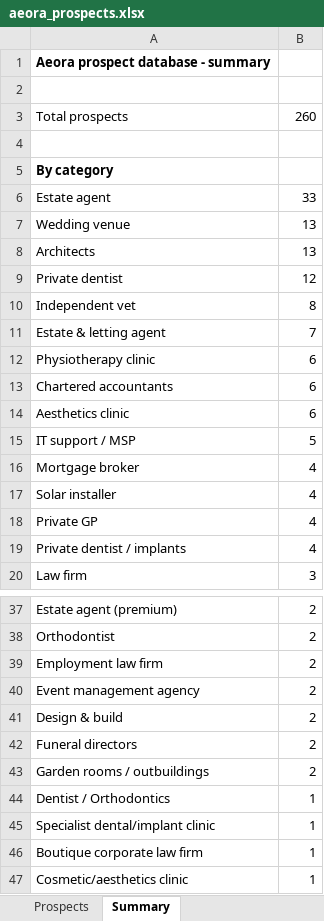
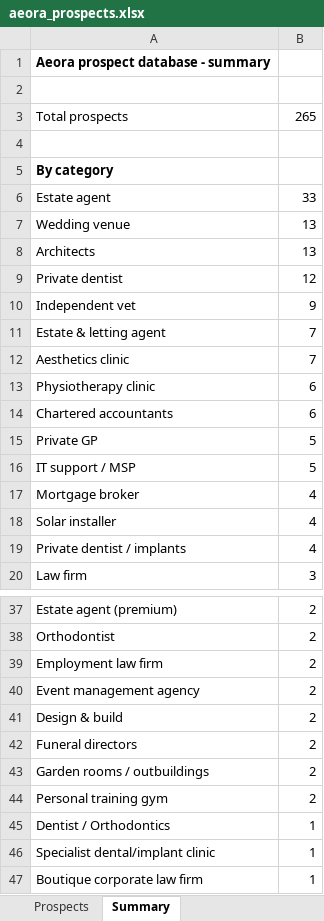
Before and after one commit to houghtonstudioco-afk/Houghton-property-partners, an Excel workbook: prospects/aeora_prospects.xlsx, sheet Summary, drawn as a sheet; only a part is shown, gaps mark what is left out; the shorter side is filled out with more unchanged rows; values as stored, in another font and other column widths than the file's, no borders; removed rows and columns are numbered as before the commit, all else as after; the diff names each change by its address in the sheet, - before the commit and + after, or states it on an @@ line.

```diff
--- a/prospects/aeora_prospects.xlsx (sheet Summary)
+++ b/prospects/aeora_prospects.xlsx (sheet Summary)
-B3: 260
+B3: 265
-B10: 8
+B10: 9
+row 12: Aesthetics clinic | 7
-row 14: Aesthetics clinic | 6
+row 15: Private GP | 5
-row 18: Private GP | 4
+row 44: Personal training gym | 2
```
Also changed, not shown: sheet Prospects, 2 other files.
